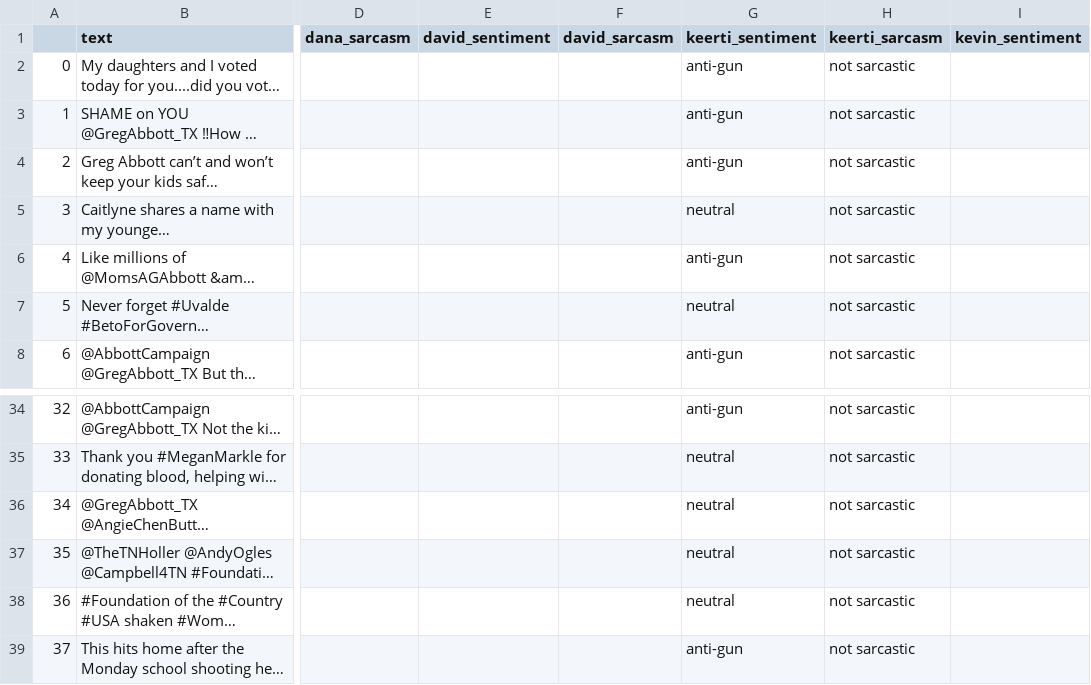
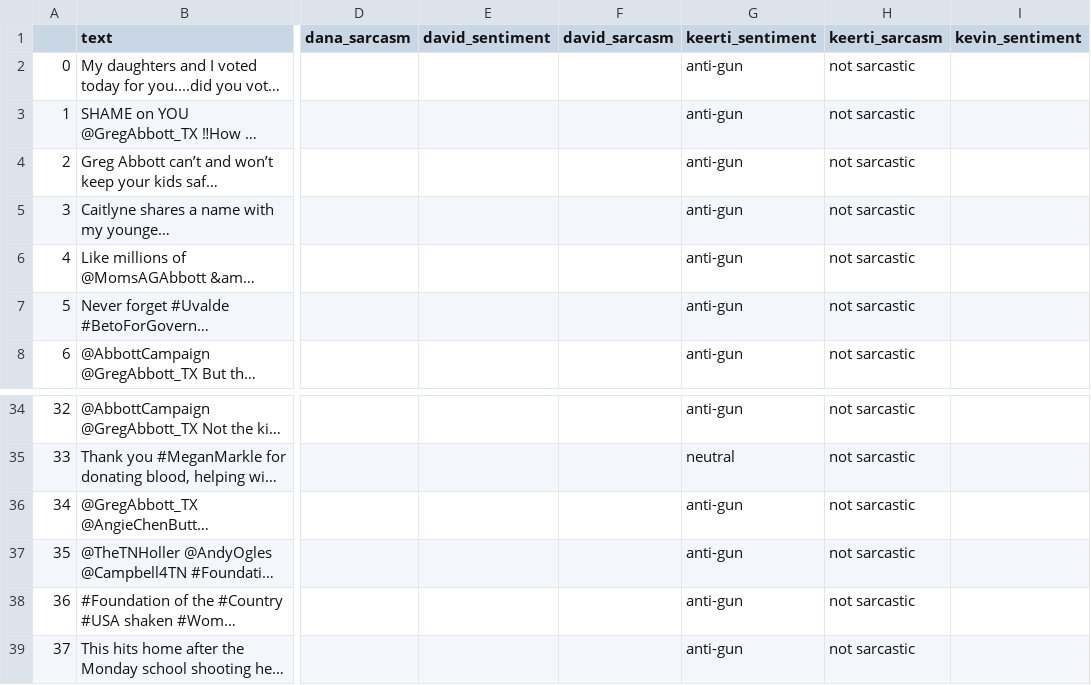
Before and after one commit to mrmarken/sentiment_analysis_fproject, a CSV file: contributors/keerti/#Uvalde_#guncontrol_raw_tweets.csv, drawn as a sheet; only a part is shown, gaps mark what is left out; long unchanged cells end in …; the diff names each change by its address in the sheet, - before the commit and + after, or states it on an @@ line.

Commit message:
update setiment classification for tweets 0-49

```diff
--- a/contributors/keerti/#Uvalde_#guncontrol_raw_tweets.csv
+++ b/contributors/keerti/#Uvalde_#guncontrol_raw_tweets.csv
-G5 (keerti_sentiment): neutral
+G5 (keerti_sentiment): anti-gun
-G7 (keerti_sentiment): neutral
+G7 (keerti_sentiment): anti-gun
-G36:G38 (keerti_sentiment): neutral
+G36:G38 (keerti_sentiment): anti-gun
```
